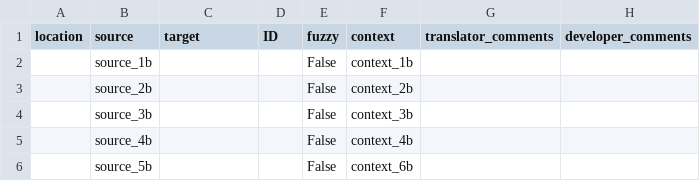
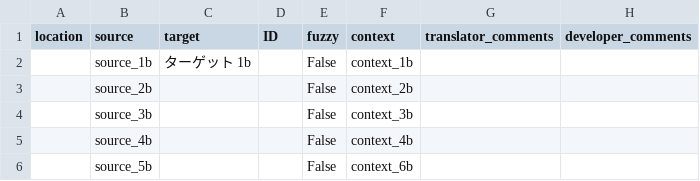
Before and after one commit to iypht/TestWeblate, a CSV file: test2/locales/ja.csv, drawn as a sheet.

Commit message:
chore(l10n): update Japanese translation
Translation: Test Project/test 2
Language: Japanese
Progress: 20.0% (1 of 5 strings)
Translate-URL: https://weblate.bitegg.co/projects/test-project/test-2/ja/

```diff
--- a/test2/locales/ja.csv
+++ b/test2/locales/ja.csv
@@ -1,3 +1,3 @@
 "location","source","target","ID","fuzzy","context","translator_comments","developer_comments"
-"","source_1b","","","False","context_1b","",""
+"","source_1b","ターゲット 1b","","False","context_1b","",""
 "","source_2b","","","False","context_2b","",""
```
